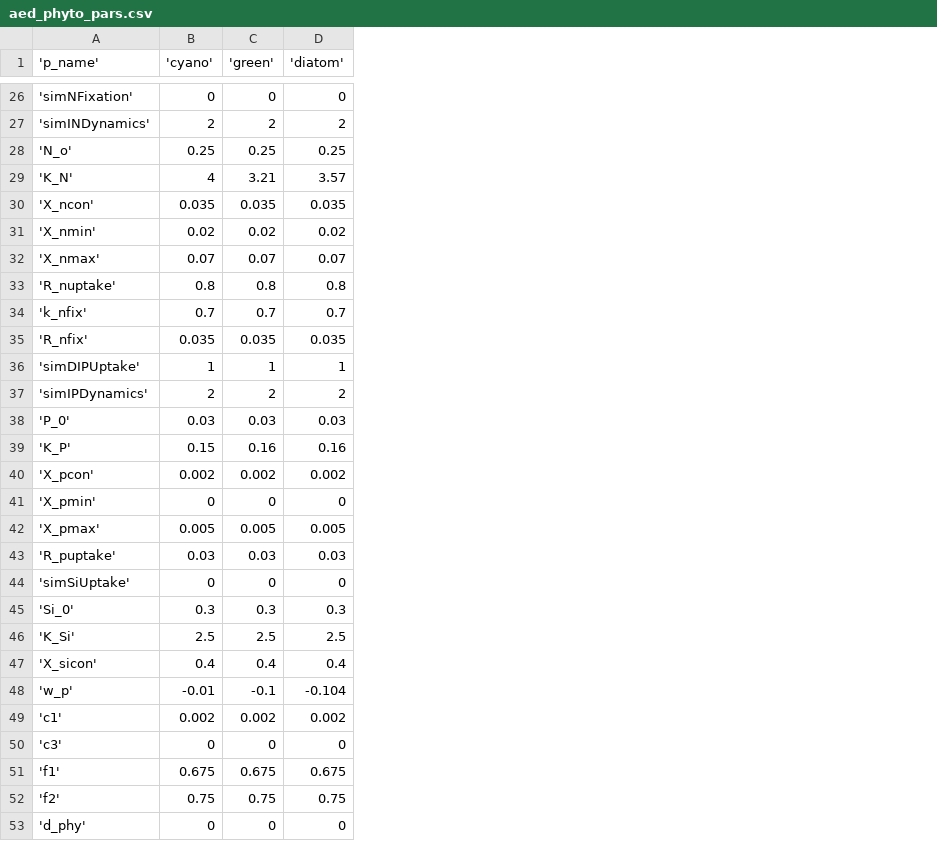
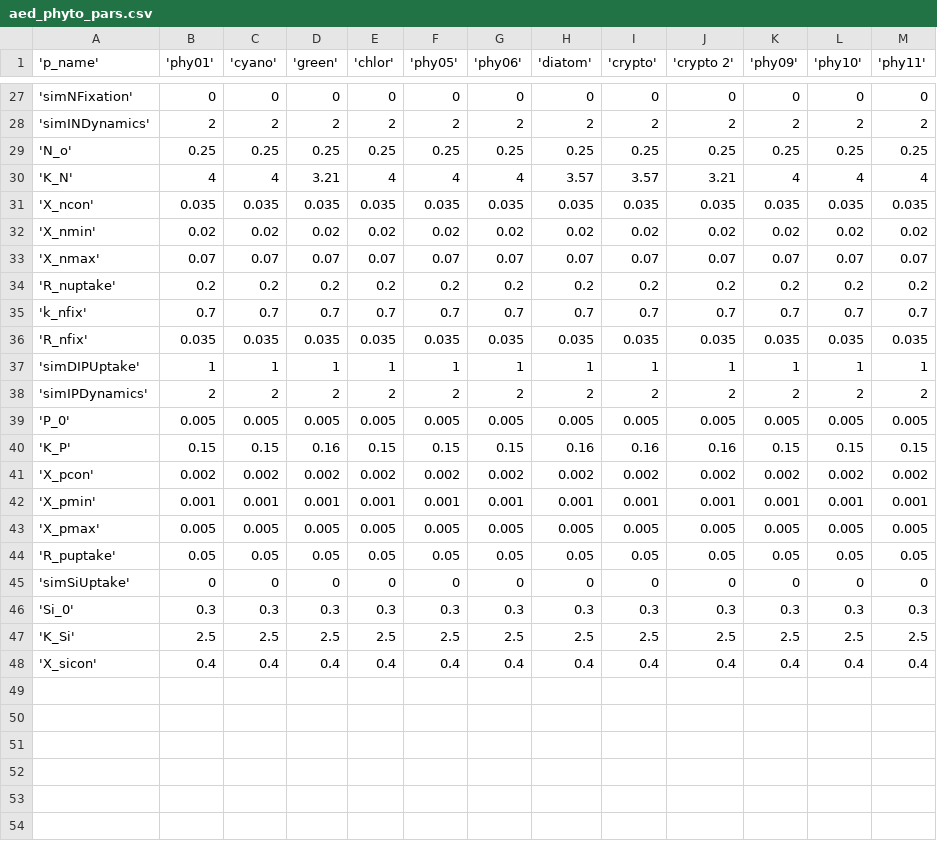
Before and after one commit to limnotrack/AEME, a CSV file: reference/test_write/45819_wainamu/glm_aed/aed/aed_phyto_pars.csv, drawn as a sheet; only a part is shown, gaps mark what is left out; removed rows and columns are numbered as before the commit, all else as after; the diff covers the shown part only; the diff names each change by its address in the sheet, - before the commit and + after, or states it on an @@ line.

```diff
--- a/reference/test_write/45819_wainamu/glm_aed/aed/aed_phyto_pars.csv
+++ b/reference/test_write/45819_wainamu/glm_aed/aed/aed_phyto_pars.csv
+column B ('phy01'), rows 27-48: 0 | 2 | 0.25 | 4 | 0.035 | 0.02 | 0.07 | 0.2 | 0.7 | 0.035 | 1 | 2 | 0.005 | 0.15 | 0.002 | 0.001 | 0.005 | 0.05 | 0 | 0.3 | 2.5 | 0.4
+column E ('chlor'), rows 27-48: 0 | 2 | 0.25 | 4 | 0.035 | 0.02 | 0.07 | 0.2 | 0.7 | 0.035 | 1 | 2 | 0.005 | 0.15 | 0.002 | 0.001 | 0.005 | 0.05 | 0 | 0.3 | 2.5 | 0.4
+column F ('phy05'), rows 27-48: 0 | 2 | 0.25 | 4 | 0.035 | 0.02 | 0.07 | 0.2 | 0.7 | 0.035 | 1 | 2 | 0.005 | 0.15 | 0.002 | 0.001 | 0.005 | 0.05 | 0 | 0.3 | 2.5 | 0.4
+column G ('phy06'), rows 27-48: 0 | 2 | 0.25 | 4 | 0.035 | 0.02 | 0.07 | 0.2 | 0.7 | 0.035 | 1 | 2 | 0.005 | 0.15 | 0.002 | 0.001 | 0.005 | 0.05 | 0 | 0.3 | 2.5 | 0.4
+column I ('crypto'), rows 27-48: 0 | 2 | 0.25 | 3.57 | 0.035 | 0.02 | 0.07 | 0.2 | 0.7 | 0.035 | 1 | 2 | 0.005 | 0.16 | 0.002 | 0.001 | 0.005 | 0.05 | 0 | 0.3 | 2.5 | 0.4
+column J ('crypto 2'), rows 27-48: 0 | 2 | 0.25 | 3.21 | 0.035 | 0.02 | 0.07 | 0.2 | 0.7 | 0.035 | 1 | 2 | 0.005 | 0.16 | 0.002 | 0.001 | 0.005 | 0.05 | 0 | 0.3 | 2.5 | 0.4
+column K ('phy09'), rows 27-48: 0 | 2 | 0.25 | 4 | 0.035 | 0.02 | 0.07 | 0.2 | 0.7 | 0.035 | 1 | 2 | 0.005 | 0.15 | 0.002 | 0.001 | 0.005 | 0.05 | 0 | 0.3 | 2.5 | 0.4
+column L ('phy10'), rows 27-48: 0 | 2 | 0.25 | 4 | 0.035 | 0.02 | 0.07 | 0.2 | 0.7 | 0.035 | 1 | 2 | 0.005 | 0.15 | 0.002 | 0.001 | 0.005 | 0.05 | 0 | 0.3 | 2.5 | 0.4
+column M ('phy11'), rows 27-48: 0 | 2 | 0.25 | 4 | 0.035 | 0.02 | 0.07 | 0.2 | 0.7 | 0.035 | 1 | 2 | 0.005 | 0.15 | 0.002 | 0.001 | 0.005 | 0.05 | 0 | 0.3 | 2.5 | 0.4
-C34 ('cyano'): 0.8
+C34 ('cyano'): 0.2
-D34 ('green'): 0.8
+D34 ('green'): 0.2
-H34 ('diatom'): 0.8
+H34 ('diatom'): 0.2
-C39 ('cyano'): 0.03
+C39 ('cyano'): 0.005
-D39 ('green'): 0.03
+D39 ('green'): 0.005
-H39 ('diatom'): 0.03
+H39 ('diatom'): 0.005
-C42 ('cyano'): 0
+C42 ('cyano'): 0.001
-D42 ('green'): 0
+D42 ('green'): 0.001
-H42 ('diatom'): 0
+H42 ('diatom'): 0.001
-C44 ('cyano'): 0.03
+C44 ('cyano'): 0.05
-D44 ('green'): 0.03
+D44 ('green'): 0.05
-H44 ('diatom'): 0.03
+H44 ('diatom'): 0.05
-row 48: 'w_p' | -0.01 | -0.1 | -0.104
-row 49: 'c1' | 0.002 | 0.002 | 0.002
-row 50: 'c3' | 0 | 0 | 0
-row 51: 'f1' | 0.675 | 0.675 | 0.675
-row 52: 'f2' | 0.75 | 0.75 | 0.75
-row 53: 'd_phy' | 0 | 0 | 0
```
Also changed, not shown: 1 added row and 11 edited cells elsewhere in this file, reference/aeme/LID45819_wainamu/glm_aed/aed/aed_phyto_pars.csv, 40 other files.
